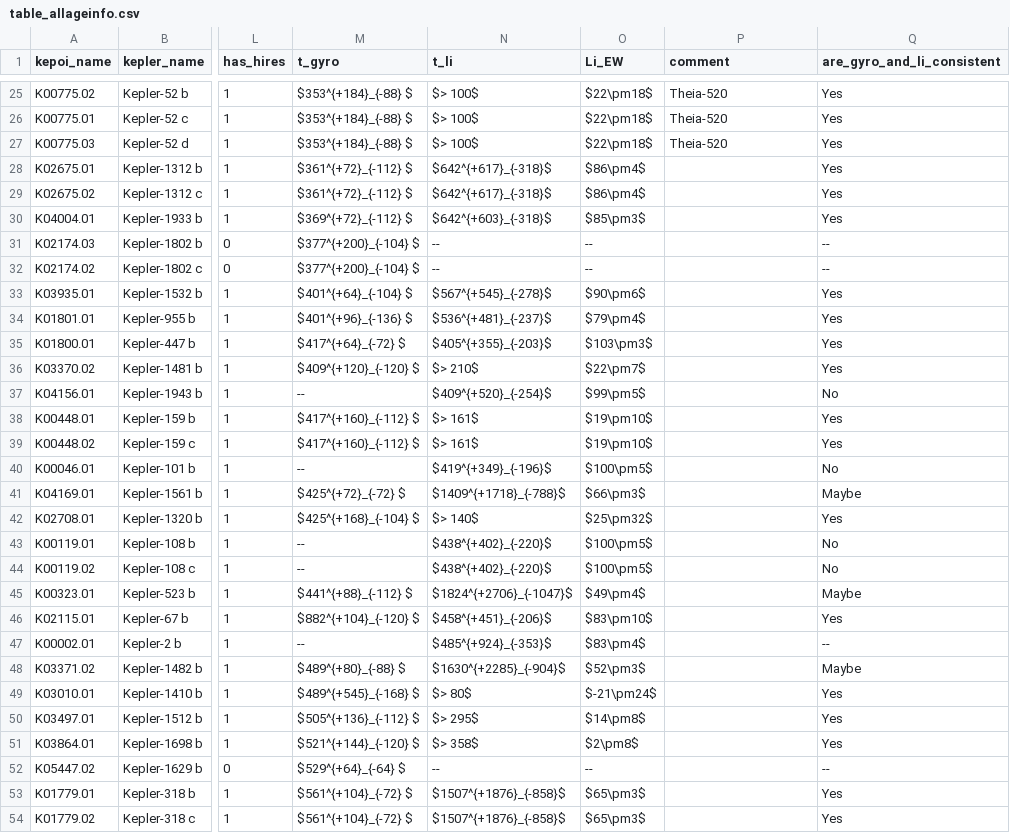
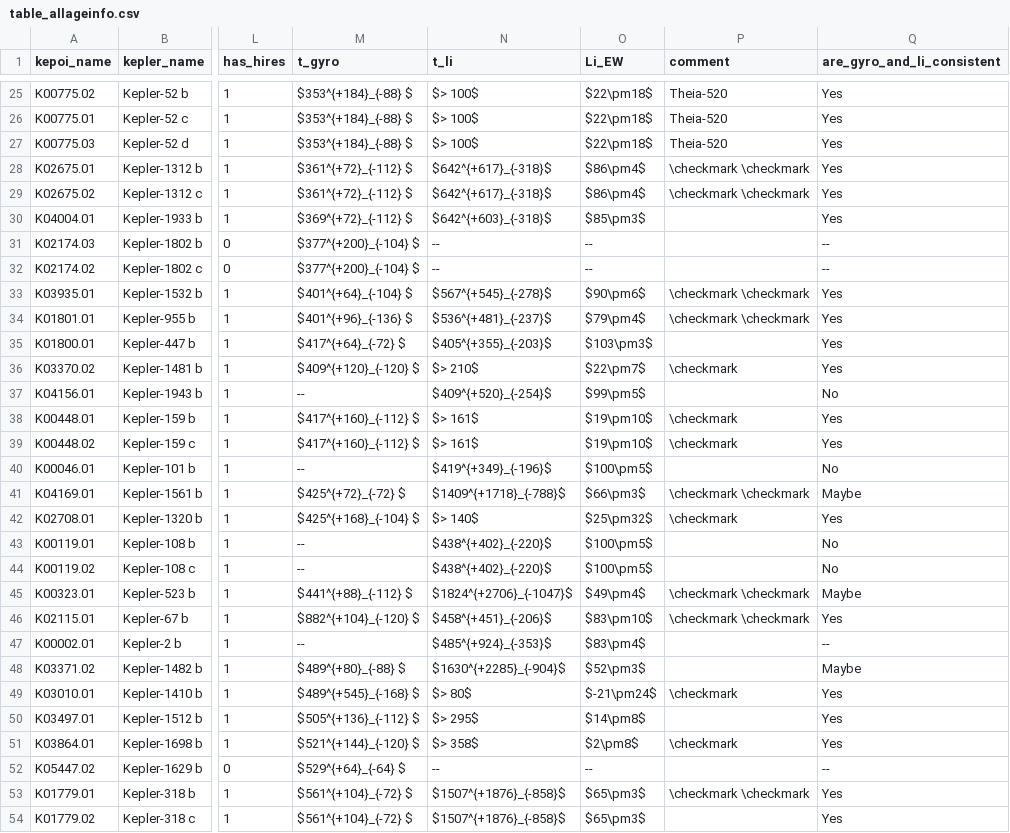
Before and after one commit to lgbouma/gyrojo, a CSV file: paper/table_allageinfo.csv, drawn as a sheet; only a part is shown, gaps mark what is left out; the diff covers the shown part only; the diff names each change by its address in the sheet, - before the commit and + after, or states it on an @@ line.

```diff
--- a/paper/table_allageinfo.csv
+++ b/paper/table_allageinfo.csv
-P28:P29 (comment): (empty)
+P28:P29 (comment): \checkmark \checkmark
-P33:P34 (comment): (empty)
+P33:P34 (comment): \checkmark \checkmark
-P36 (comment): (empty)
+P36 (comment): \checkmark
-P38:P39 (comment): (empty)
+P38:P39 (comment): \checkmark
-P41 (comment): (empty)
+P41 (comment): \checkmark \checkmark
-P42 (comment): (empty)
+P42 (comment): \checkmark
-P45:P46 (comment): (empty)
+P45:P46 (comment): \checkmark \checkmark
-P49 (comment): (empty)
+P49 (comment): \checkmark
-P51 (comment): (empty)
+P51 (comment): \checkmark
-P53 (comment): (empty)
+P53 (comment): \checkmark \checkmark
```
Also changed, not shown: 41 edited cells elsewhere in this file, 3 other files.
